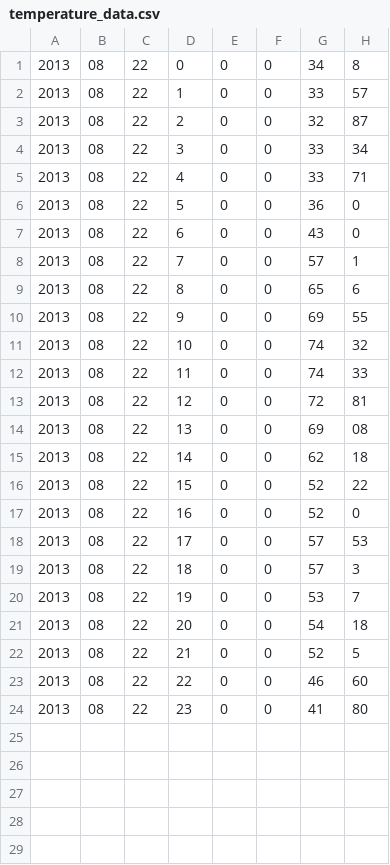
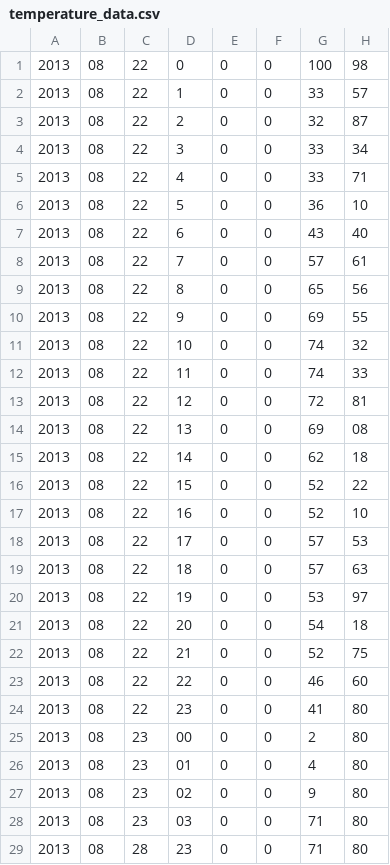
Before and after one commit to simena86/simena86.github.com, a CSV file: source/powermeter/data/temperature_data.csv, drawn as a sheet.

Commit message:
cleaned up powermeter

```diff
--- a/source/powermeter/data/temperature_data.csv
+++ b/source/powermeter/data/temperature_data.csv
@@ -1,2 +1,2 @@
-2013,08,22,0,0,0,34,8
+2013,08,22,0,0,0,100,98
 2013,08,22,1,0,0,33,57
@@ -5,6 +5,6 @@
 2013,08,22,4,0,0,33,71
-2013,08,22,5,0,0,36,0
-2013,08,22,6,0,0,43,0
-2013,08,22,7,0,0,57,1
-2013,08,22,8,0,0,65,6
+2013,08,22,5,0,0,36,10
+2013,08,22,6,0,0,43,40
+2013,08,22,7,0,0,57,61
+2013,08,22,8,0,0,65,56
 2013,08,22,9,0,0,69,55
@@ -16,9 +16,14 @@
 2013,08,22,15,0,0,52,22
-2013,08,22,16,0,0,52,0
+2013,08,22,16,0,0,52,10
 2013,08,22,17,0,0,57,53
-2013,08,22,18,0,0,57,3
-2013,08,22,19,0,0,53,7
+2013,08,22,18,0,0,57,63
+2013,08,22,19,0,0,53,97
 2013,08,22,20,0,0,54,18
-2013,08,22,21,0,0,52,5
+2013,08,22,21,0,0,52,75
 2013,08,22,22,0,0,46,60
 2013,08,22,23,0,0,41,80
+2013,08,23,00,0,0,2,80
+2013,08,23,01,0,0,4,80
+2013,08,23,02,0,0,9,80
+2013,08,23,03,0,0,71,80
+2013,08,28,23,0,0,71,80
```
Also changed, not shown: source/powermeter/data/price_data.csv, 4 other files.
